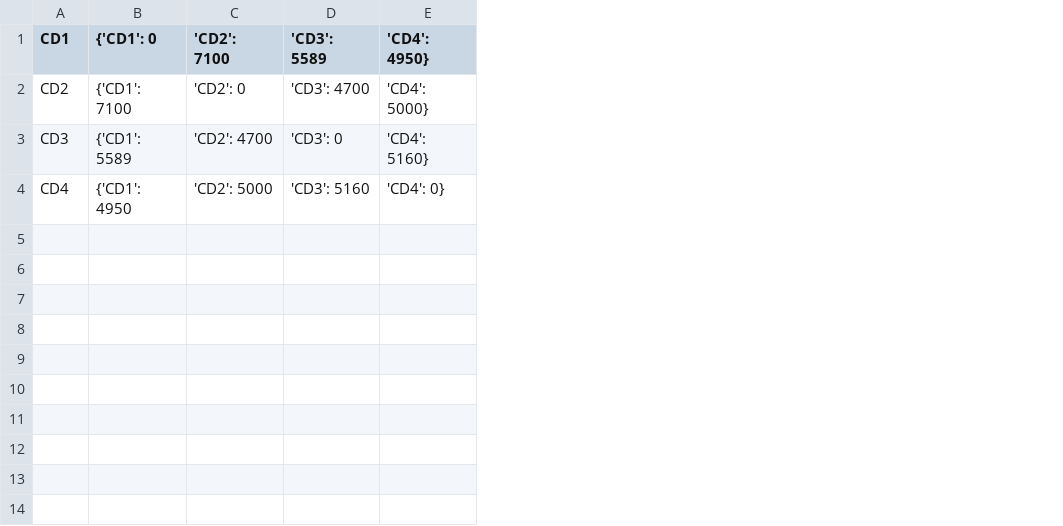
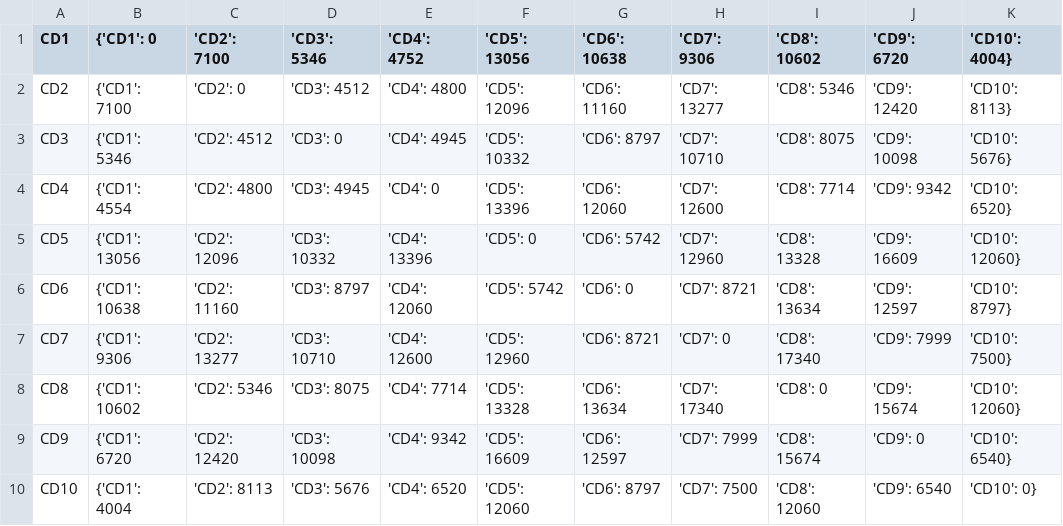
Before and after one commit to JoseFregnani/MDOAirB, a CSV file: framework/Database/DOC/DOC.csv, drawn as a sheet; removed rows and columns are numbered as before the commit, all else as after; the diff names each change by its address in the sheet, - before the commit and + after, or states it on an @@ line.

```diff
--- a/framework/Database/DOC/DOC.csv
+++ b/framework/Database/DOC/DOC.csv
-column D ('CD3': 5589), rows 2-4: 'CD3': 4700 | 'CD3': 0 | 'CD3': 5160
-column E ('CD4': 4950}), rows 2-4: 'CD4': 5000} | 'CD4': 5160} | 'CD4': 0}
+column D ('CD3': 5346), rows 2-4: 'CD3': 4512 | 'CD3': 0 | 'CD3': 4945
+column E ('CD4': 4752), rows 2-4: 'CD4': 4800 | 'CD4': 4945 | 'CD4': 0
+column F ('CD5': 13056), rows 2-4: 'CD5': 12096 | 'CD5': 10332 | 'CD5': 13396
+column G ('CD6': 10638), rows 2-4: 'CD6': 11160 | 'CD6': 8797 | 'CD6': 12060
+column H ('CD7': 9306), rows 2-4: 'CD7': 13277 | 'CD7': 10710 | 'CD7': 12600
+column I ('CD8': 10602), rows 2-4: 'CD8': 5346 | 'CD8': 8075 | 'CD8': 7714
+column J ('CD9': 6720), rows 2-4: 'CD9': 12420 | 'CD9': 10098 | 'CD9': 9342
+column K ('CD10': 4004}), rows 2-4: 'CD10': 8113} | 'CD10': 5676} | 'CD10': 6520}
-B3 ({'CD1': 0): {'CD1': 5589
+B3 ({'CD1': 0): {'CD1': 5346
-C3 ('CD2': 7100): 'CD2': 4700
+C3 ('CD2': 7100): 'CD2': 4512
-B4 ({'CD1': 0): {'CD1': 4950
+B4 ({'CD1': 0): {'CD1': 4554
-C4 ('CD2': 7100): 'CD2': 5000
+C4 ('CD2': 7100): 'CD2': 4800
+row 5: CD5 | {'CD1': 13056 | 'CD2': 12096 | 'CD3': 10332 | 'CD4': 13396 | 'CD5': 0 | 'CD6': 5742 | 'CD7': 12960 | 'CD8': 13328 | 'CD9': 16609 | 'CD10': 12060}
+row 6: CD6 | {'CD1': 10638 | 'CD2': 11160 | 'CD3': 8797 | 'CD4': 12060 | 'CD5': 5742 | 'CD6': 0 | 'CD7': 8721 | 'CD8': 13634 | 'CD9': 12597 | 'CD10': 8797}
+row 7: CD7 | {'CD1': 9306 | 'CD2': 13277 | 'CD3': 10710 | 'CD4': 12600 | 'CD5': 12960 | 'CD6': 8721 | 'CD7': 0 | 'CD8': 17340 | 'CD9': 7999 | 'CD10': 7500}
+row 8: CD8 | {'CD1': 10602 | 'CD2': 5346 | 'CD3': 8075 | 'CD4': 7714 | 'CD5': 13328 | 'CD6': 13634 | 'CD7': 17340 | 'CD8': 0 | 'CD9': 15674 | 'CD10': 12060}
+row 9: CD9 | {'CD1': 6720 | 'CD2': 12420 | 'CD3': 10098 | 'CD4': 9342 | 'CD5': 16609 | 'CD6': 12597 | 'CD7': 7999 | 'CD8': 15674 | 'CD9': 0 | 'CD10': 6540}
+row 10: CD10 | {'CD1': 4004 | 'CD2': 8113 | 'CD3': 5676 | 'CD4': 6520 | 'CD5': 12060 | 'CD6': 8797 | 'CD7': 7500 | 'CD8': 12060 | 'CD9': 6540 | 'CD10': 0}
```
Also changed, not shown: framework/Database/Network/pax.csv, 37 other files.
